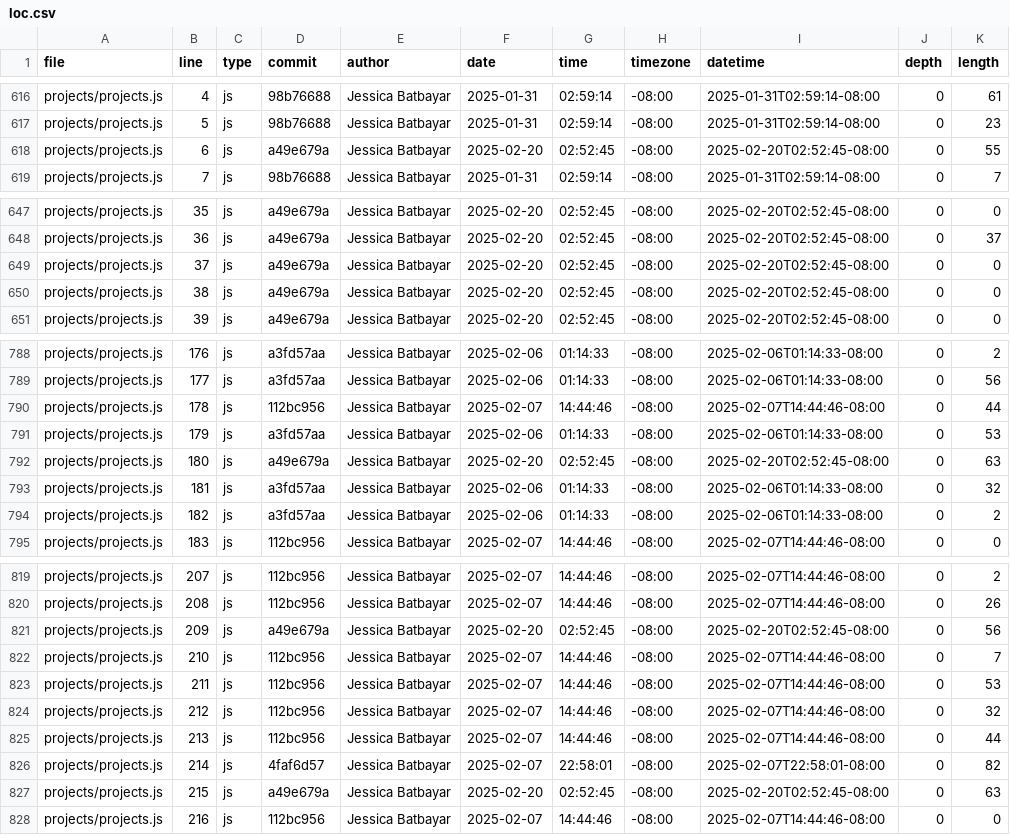
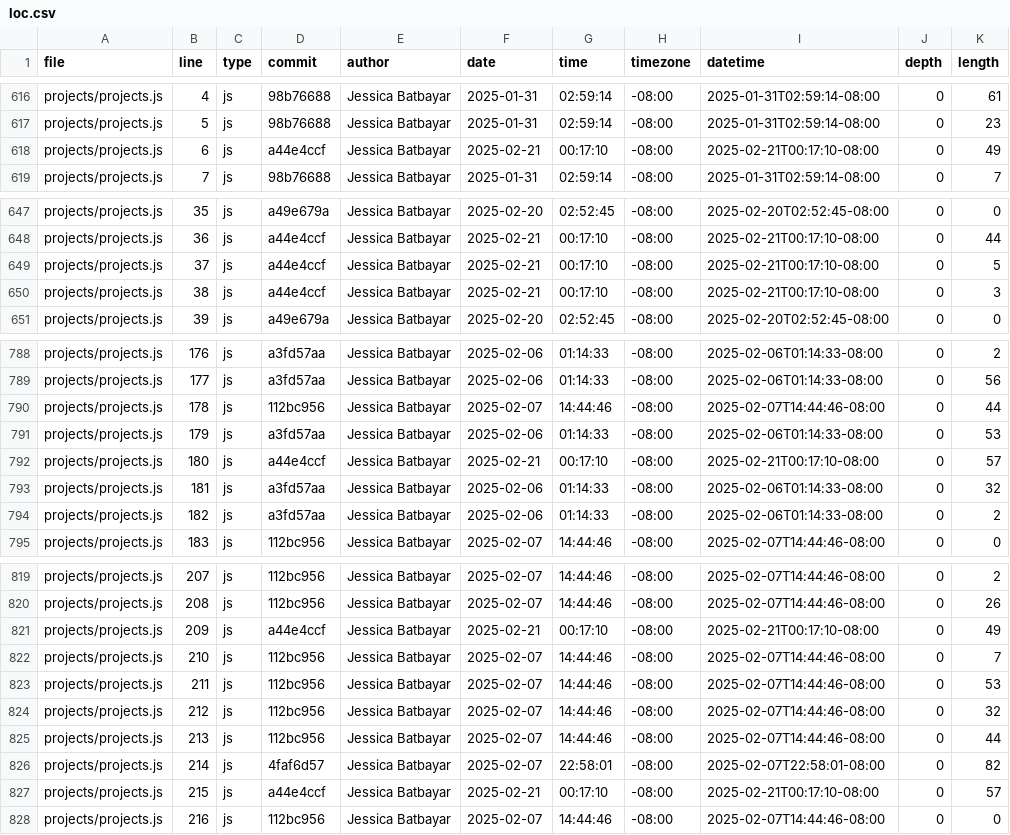
Before and after one commit to jbatbayar/portfolio, a CSV file: meta/loc.csv, drawn as a sheet; only a part is shown, gaps mark what is left out; the diff covers the shown part only; the diff names each change by its address in the sheet, - before the commit and + after, or states it on an @@ line.

```diff
--- a/meta/loc.csv
+++ b/meta/loc.csv
-D618 (commit): a49e679a
+D618 (commit): a44e4ccf
-F618 (date): 2025-02-20
+F618 (date): 2025-02-21
-G618 (time): 02:52:45
+G618 (time): 00:17:10
-I618 (datetime): 2025-02-20T02:52:45-08:00
+I618 (datetime): 2025-02-21T00:17:10-08:00
-K618 (length): 55
+K618 (length): 49
-D648:D650 (commit): a49e679a
+D648:D650 (commit): a44e4ccf
-F648:F650 (date): 2025-02-20
+F648:F650 (date): 2025-02-21
-G648:G650 (time): 02:52:45
+G648:G650 (time): 00:17:10
-I648:I650 (datetime): 2025-02-20T02:52:45-08:00
+I648:I650 (datetime): 2025-02-21T00:17:10-08:00
-K648 (length): 37
+K648 (length): 44
-K649 (length): 0
+K649 (length): 5
-K650 (length): 0
+K650 (length): 3
-D792 (commit): a49e679a
+D792 (commit): a44e4ccf
-F792 (date): 2025-02-20
+F792 (date): 2025-02-21
-G792 (time): 02:52:45
+G792 (time): 00:17:10
-I792 (datetime): 2025-02-20T02:52:45-08:00
+I792 (datetime): 2025-02-21T00:17:10-08:00
-K792 (length): 63
+K792 (length): 57
-D821 (commit): a49e679a
+D821 (commit): a44e4ccf
-F821 (date): 2025-02-20
+F821 (date): 2025-02-21
-G821 (time): 02:52:45
+G821 (time): 00:17:10
-I821 (datetime): 2025-02-20T02:52:45-08:00
+I821 (datetime): 2025-02-21T00:17:10-08:00
-K821 (length): 56
+K821 (length): 49
-D827 (commit): a49e679a
+D827 (commit): a44e4ccf
-F827 (date): 2025-02-20
+F827 (date): 2025-02-21
-G827 (time): 02:52:45
+G827 (time): 00:17:10
-I827 (datetime): 2025-02-20T02:52:45-08:00
+I827 (datetime): 2025-02-21T00:17:10-08:00
-K827 (length): 63
+K827 (length): 57
```
Also changed, not shown: 80 edited cells elsewhere in this file.
